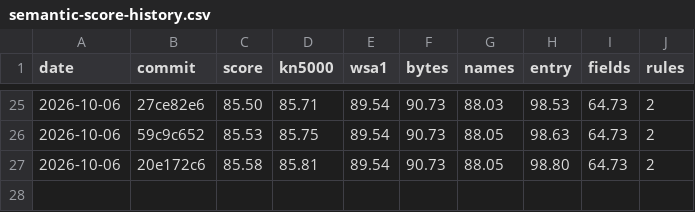
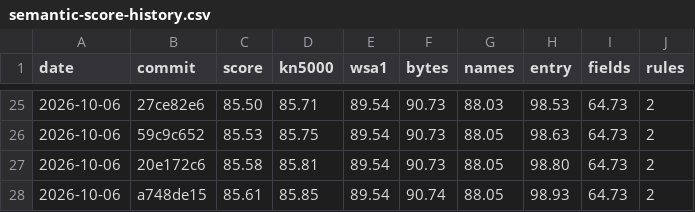
Before and after one commit to ArqueologiaDigital/kn5000-roms-disasm, a CSV file: docs/badges/semantic-score-history.csv, drawn as a sheet; only a part is shown, gaps mark what is left out.

```diff
--- a/docs/badges/semantic-score-history.csv
+++ b/docs/badges/semantic-score-history.csv
@@ -27 +27,2 @@ date,commit,score,kn5000,wsa1,bytes,names,entry,fields,rules
 2026-10-06,20e172c6,85.58,85.81,89.54,90.73,88.05,98.80,64.73,2
+2026-10-06,a748de15,85.61,85.85,89.54,90.74,88.05,98.93,64.73,2
```
Also changed, not shown: 3 other files.
